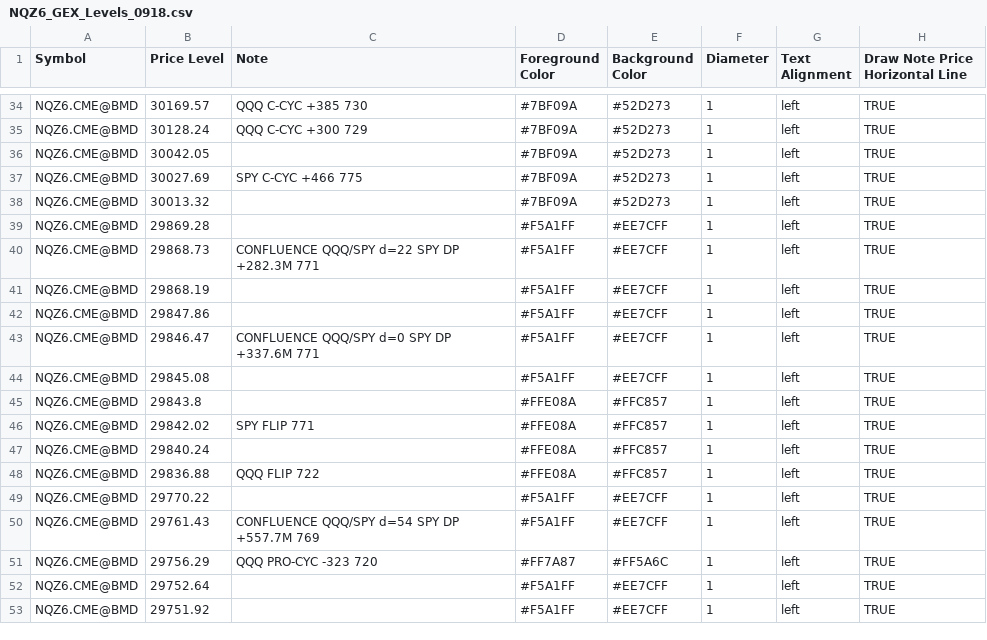
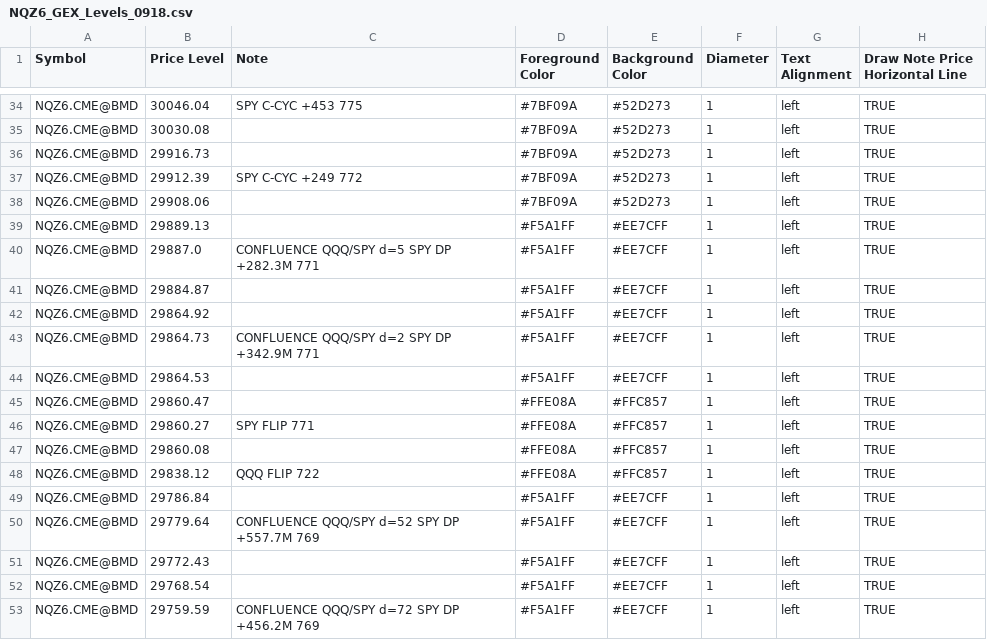
Before and after one commit to MonkeyTate/GEX-Levels, a CSV file: NQZ6_GEX_Levels_0918.csv, drawn as a sheet; only a part is shown, gaps mark what is left out; the diff covers the shown part only; the diff names each change by its address in the sheet, - before the commit and + after, or states it on an @@ line.

Commit message:
Update NQZ6_GEX_Levels_0918.csv

```diff
--- a/NQZ6_GEX_Levels_0918.csv
+++ b/NQZ6_GEX_Levels_0918.csv
-B34 (Price Level): 30169.57
+B34 (Price Level): 30046.04
-C34 (Note): QQQ C-CYC +385 730
+C34 (Note): SPY C-CYC +453 775
-B35 (Price Level): 30128.24
+B35 (Price Level): 30030.08
-C35 (Note): QQQ C-CYC +300 729
+C35 (Note): (empty)
-B36 (Price Level): 30042.05
+B36 (Price Level): 29916.73
-B37 (Price Level): 30027.69
+B37 (Price Level): 29912.39
-C37 (Note): SPY C-CYC +466 775
+C37 (Note): SPY C-CYC +249 772
-B38 (Price Level): 30013.32
+B38 (Price Level): 29908.06
-B39 (Price Level): 29869.28
+B39 (Price Level): 29889.13
-B40 (Price Level): 29868.73
+B40 (Price Level): 29887.0
-C40 (Note): CONFLUENCE QQQ/SPY d=22 SPY DP +282.3M 771
+C40 (Note): CONFLUENCE QQQ/SPY d=5 SPY DP +282.3M 771
-B41 (Price Level): 29868.19
+B41 (Price Level): 29884.87
-B42 (Price Level): 29847.86
+B42 (Price Level): 29864.92
-B43 (Price Level): 29846.47
+B43 (Price Level): 29864.73
-C43 (Note): CONFLUENCE QQQ/SPY d=0 SPY DP +337.6M 771
+C43 (Note): CONFLUENCE QQQ/SPY d=2 SPY DP +342.9M 771
-B44 (Price Level): 29845.08
+B44 (Price Level): 29864.53
-B45 (Price Level): 29843.8
+B45 (Price Level): 29860.47
-B46 (Price Level): 29842.02
+B46 (Price Level): 29860.27
-B47 (Price Level): 29840.24
+B47 (Price Level): 29860.08
-B48 (Price Level): 29836.88
+B48 (Price Level): 29838.12
-B49 (Price Level): 29770.22
+B49 (Price Level): 29786.84
-B50 (Price Level): 29761.43
+B50 (Price Level): 29779.64
-C50 (Note): CONFLUENCE QQQ/SPY d=54 SPY DP +557.7M 769
+C50 (Note): CONFLUENCE QQQ/SPY d=52 SPY DP +557.7M 769
-B51 (Price Level): 29756.29
+B51 (Price Level): 29772.43
-C51 (Note): QQQ PRO-CYC -323 720
+C51 (Note): (empty)
-D51 (Foreground Color): #FF7A87
+D51 (Foreground Color): #F5A1FF
-E51 (Background Color): #FF5A6C
+E51 (Background Color): #EE7CFF
-B52 (Price Level): 29752.64
+B52 (Price Level): 29768.54
-B53 (Price Level): 29751.92
+B53 (Price Level): 29759.59
-C53 (Note): (empty)
+C53 (Note): CONFLUENCE QQQ/SPY d=72 SPY DP +456.2M 769
```
Also changed, not shown: 129 edited cells elsewhere in this file.
